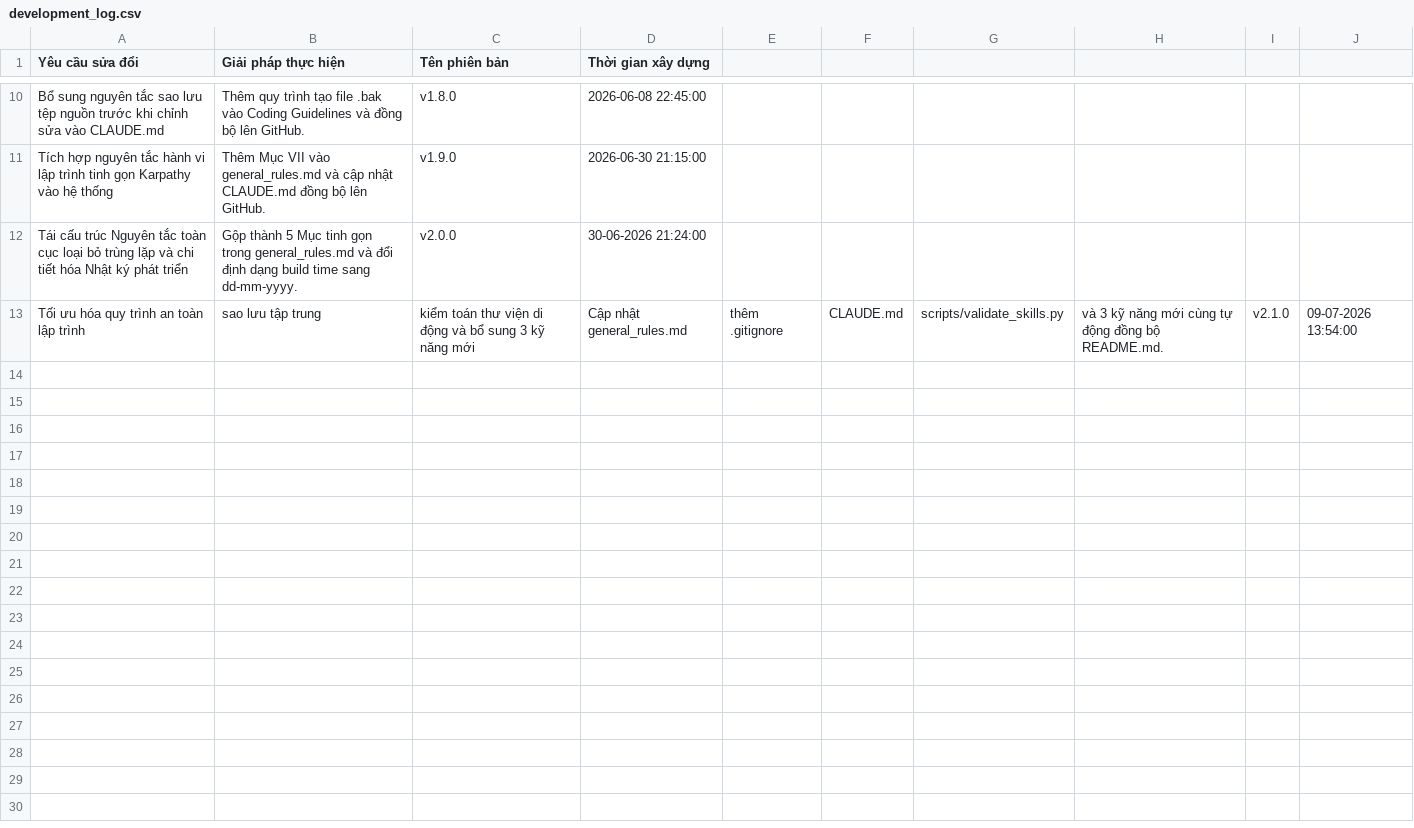
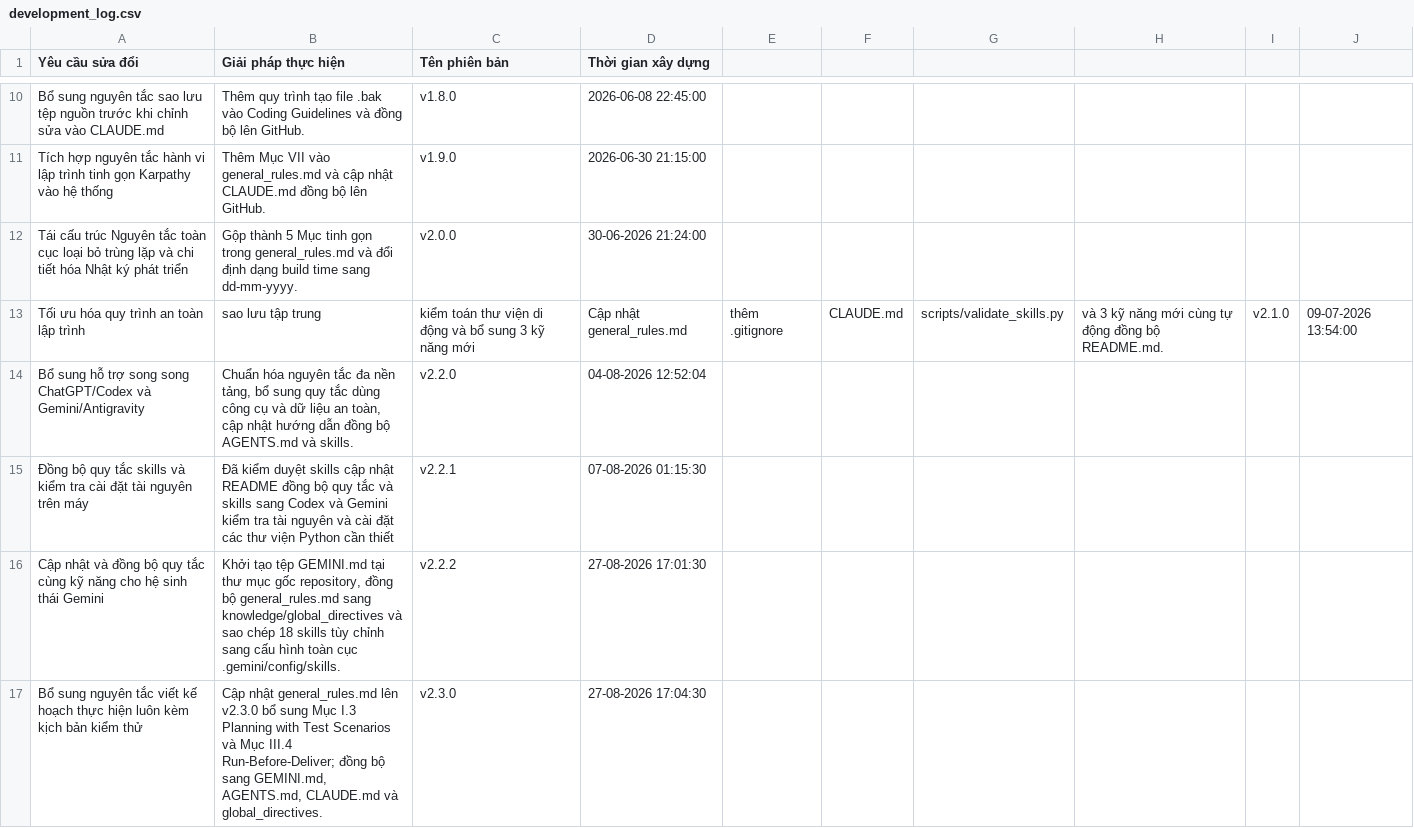
Before and after one commit to tuannalawyer-bit/rules-skill, a CSV file: projects/Dự án AI/development_log.csv, drawn as a sheet; only a part is shown, gaps mark what is left out.

Commit message:
feat(rules): upgrade rules to v2.3.0 with test scenarios planning and multi-platform support
- Upgrade general_rules.md to v2.3.0 (Section I.3 Planning with Test Scenarios, Section III.4 Run-Before-Deliver)
- Add GEMINI.md and AGENTS.md for multi-platform guidelines (ChatGPT/Codex, Gemini/Antigravity, Claude)
- Update README.md with 18 skills overview and platform synchronization commands
- Add requirements.txt and update .gitignore
- Update development_log.csv to version v2.3.0

```diff
--- a/projects/Dự án AI/development_log.csv
+++ b/projects/Dự án AI/development_log.csv
@@ -13 +13,5 @@ Tái cấu trúc Nguyên tắc toàn cục loại bỏ trùng lặp và chi ti
 Tối ưu hóa quy trình an toàn lập trình, sao lưu tập trung, kiểm toán thư viện di động và bổ sung 3 kỹ năng mới,Cập nhật general_rules.md, thêm .gitignore, CLAUDE.md, scripts/validate_skills.py, và 3 kỹ năng mới cùng tự động đồng bộ README.md.,v2.1.0,09-07-2026 13:54:00
+Bổ sung hỗ trợ song song ChatGPT/Codex và Gemini/Antigravity,"Chuẩn hóa nguyên tắc đa nền tảng, bổ sung quy tắc dùng công cụ và dữ liệu an toàn, cập nhật hướng dẫn đồng bộ AGENTS.md và skills.",v2.2.0,04-08-2026 12:52:04
+Đồng bộ quy tắc skills và kiểm tra cài đặt tài nguyên trên máy,Đã kiểm duyệt skills cập nhật README đồng bộ quy tắc và skills sang Codex và Gemini kiểm tra tài nguyên và cài đặt các thư viện Python cần thiết,v2.2.1,07-08-2026 01:15:30
+Cập nhật và đồng bộ quy tắc cùng kỹ năng cho hệ sinh thái Gemini,"Khởi tạo tệp GEMINI.md tại thư mục gốc repository, đồng bộ general_rules.md sang knowledge/global_directives và sao chép 18 skills tùy chỉnh sang cấu hình toàn cục .gemini/config/skills.",v2.2.2,27-08-2026 17:01:30
+Bổ sung nguyên tắc viết kế hoạch thực hiện luôn kèm kịch bản kiểm thử,"Cập nhật general_rules.md lên v2.3.0 bổ sung Mục I.3 Planning with Test Scenarios và Mục III.4 Run-Before-Deliver; đồng bộ sang GEMINI.md, AGENTS.md, CLAUDE.md và global_directives.",v2.3.0,27-08-2026 17:04:30
```
Also changed, not shown: 7 other files.
